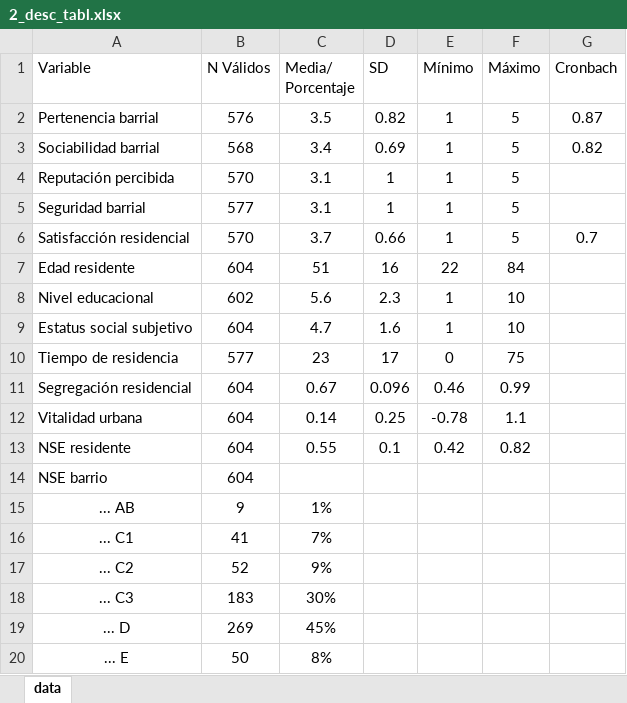
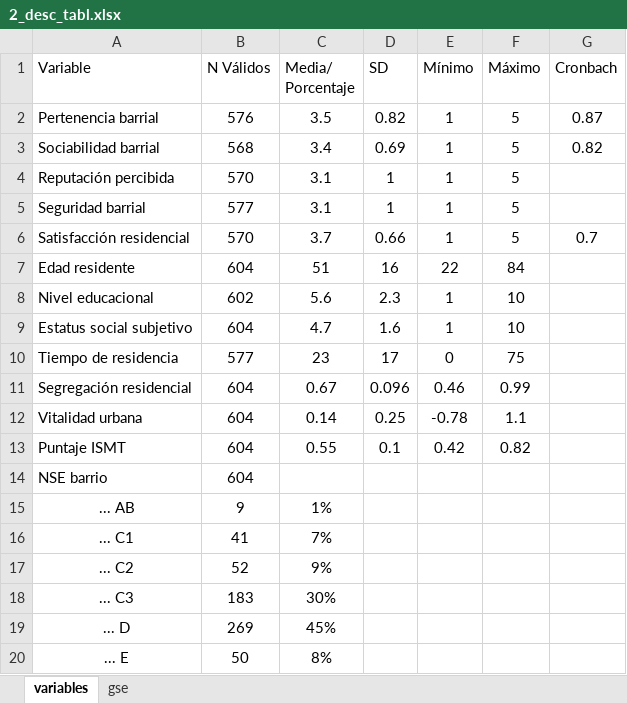
Before and after one commit to cristobalortizvilches/dse-cob-mdu-thesis, an Excel workbook: 3_output/tablas/2_desc_tabl.xlsx, sheet variables, drawn as a sheet; values as stored, in another font and other column widths than the file's, no borders; the diff names each change by its address in the sheet, - before the commit and + after, or states it on an @@ line.

```diff
--- a/3_output/tablas/2_desc_tabl.xlsx (sheet variables)
+++ b/3_output/tablas/2_desc_tabl.xlsx (sheet variables)
-sheet tab: data
+sheet tab: variables
+sheet tab: gse
-A13 (Variable): NSE residente
+A13 (Variable): Puntaje ISMT
```
Also changed, not shown: 3_output/tablas/1_test_hipotesis.xlsx, 3_output/tablas/3_sem_tables.xlsx, 23 other files.
